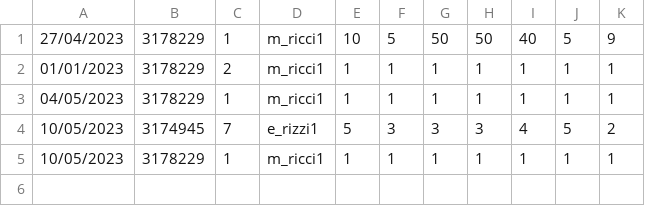
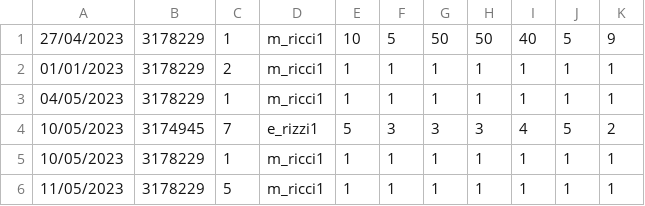
Before and after one commit to MarcoRicci03/climate_monitoring_gruppo9, a CSV file: climate_monitoring/dati/previsioni.csv, drawn as a sheet; the diff names each change by its address in the sheet, - before the commit and + after, or states it on an @@ line.

Commit message:
data sistemata

```diff
--- a/climate_monitoring/dati/previsioni.csv
+++ b/climate_monitoring/dati/previsioni.csv
+row 6: 11/05/2023 | 3178229 | 5 | m_ricci1 | 1 | 1 | 1 | 1 | 1 | 1 | 1
```
Also changed, not shown: 4 other files.
